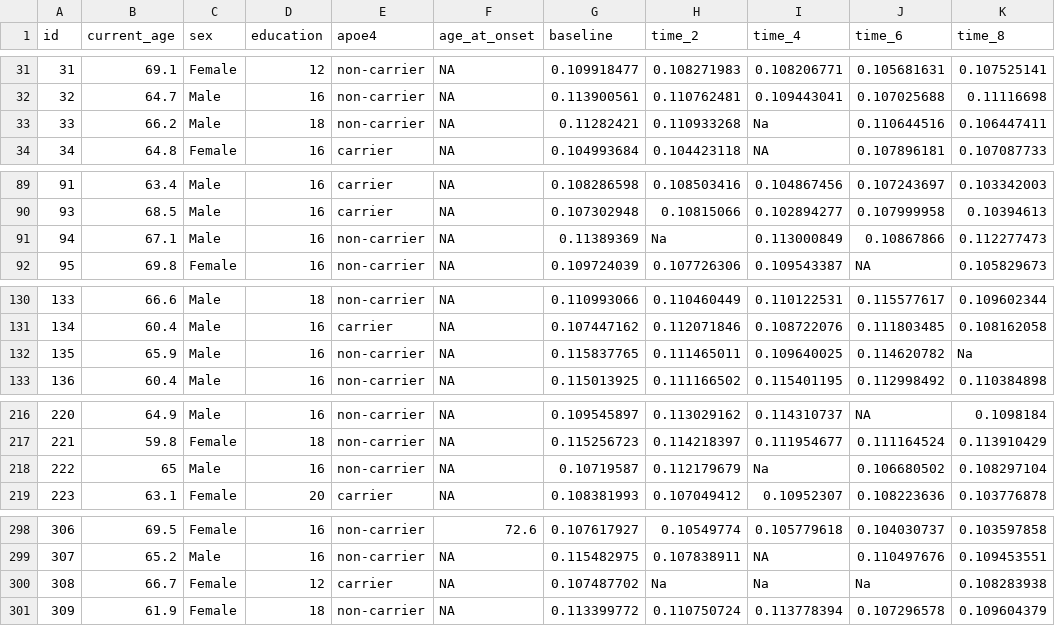
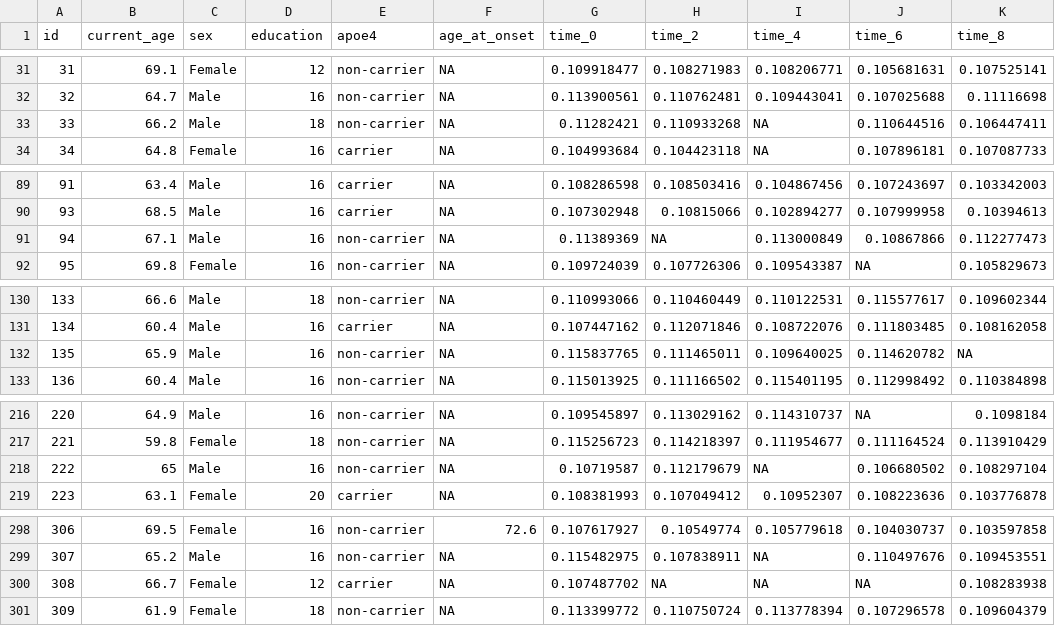
Before and after one commit to Yuyao2931/p8105_hw2_yj2931, a CSV file: data/data_mci/mci_combined.csv (was data_mci/mci_combined.csv), drawn as a sheet; only a part is shown, gaps mark what is left out; the diff covers the shown part only.

```diff
--- a/data_mci/mci_combined.csv
+++ b/data/data_mci/mci_combined.csv
@@ -1 +1 @@
-id,current_age,sex,education,apoe4,age_at_onset,baseline,time_2,time_4,time_6,time_8
+id,current_age,sex,education,apoe4,age_at_onset,time_0,time_2,time_4,time_6,time_8
@@ -32,3 +32,3 @@ id,current_age,sex,education,apoe4,age_at_onset,baseline,time_2,time_4,time_6,ti
 32,64.7,Male,16,non-carrier,NA,0.113900561,0.110762481,0.109443041,0.107025688,0.11116698
-33,66.2,Male,18,non-carrier,NA,0.11282421,0.110933268,Na,0.110644516,0.106447411
+33,66.2,Male,18,non-carrier,NA,0.11282421,0.110933268,NA,0.110644516,0.106447411
 34,64.8,Female,16,carrier,NA,0.104993684,0.104423118,NA,0.107896181,0.107087733
@@ -90,3 +90,3 @@ id,current_age,sex,education,apoe4,age_at_onset,baseline,time_2,time_4,time_6,ti
 93,68.5,Male,16,carrier,NA,0.107302948,0.10815066,0.102894277,0.107999958,0.10394613
-94,67.1,Male,16,non-carrier,NA,0.11389369,Na,0.113000849,0.10867866,0.112277473
+94,67.1,Male,16,non-carrier,NA,0.11389369,NA,0.113000849,0.10867866,0.112277473
 95,69.8,Female,16,non-carrier,NA,0.109724039,0.107726306,0.109543387,NA,0.105829673
@@ -131,3 +131,3 @@ id,current_age,sex,education,apoe4,age_at_onset,baseline,time_2,time_4,time_6,ti
 134,60.4,Male,16,carrier,NA,0.107447162,0.112071846,0.108722076,0.111803485,0.108162058
-135,65.9,Male,16,non-carrier,NA,0.115837765,0.111465011,0.109640025,0.114620782,Na
+135,65.9,Male,16,non-carrier,NA,0.115837765,0.111465011,0.109640025,0.114620782,NA
 136,60.4,Male,16,non-carrier,NA,0.115013925,0.111166502,0.115401195,0.112998492,0.110384898
@@ -217,3 +217,3 @@ id,current_age,sex,education,apoe4,age_at_onset,baseline,time_2,time_4,time_6,ti
 221,59.8,Female,18,non-carrier,NA,0.115256723,0.114218397,0.111954677,0.111164524,0.113910429
-222,65,Male,16,non-carrier,NA,0.10719587,0.112179679,Na,0.106680502,0.108297104
+222,65,Male,16,non-carrier,NA,0.10719587,0.112179679,NA,0.106680502,0.108297104
 223,63.1,Female,20,carrier,NA,0.108381993,0.107049412,0.10952307,0.108223636,0.103776878
@@ -299,3 +299,3 @@ id,current_age,sex,education,apoe4,age_at_onset,baseline,time_2,time_4,time_6,ti
 307,65.2,Male,16,non-carrier,NA,0.115482975,0.107838911,NA,0.110497676,0.109453551
-308,66.7,Female,12,carrier,NA,0.107487702,Na,Na,Na,0.108283938
+308,66.7,Female,12,carrier,NA,0.107487702,NA,NA,NA,0.108283938
 309,61.9,Female,18,non-carrier,NA,0.113399772,0.110750724,0.113778394,0.107296578,0.109604379
```
Also changed, not shown: 7 edited cells elsewhere in this file, 11 other files.
